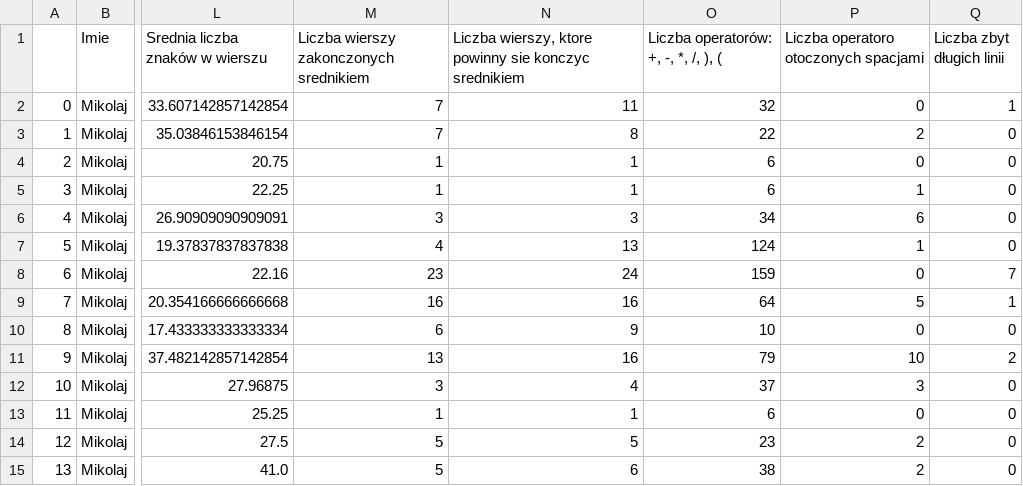
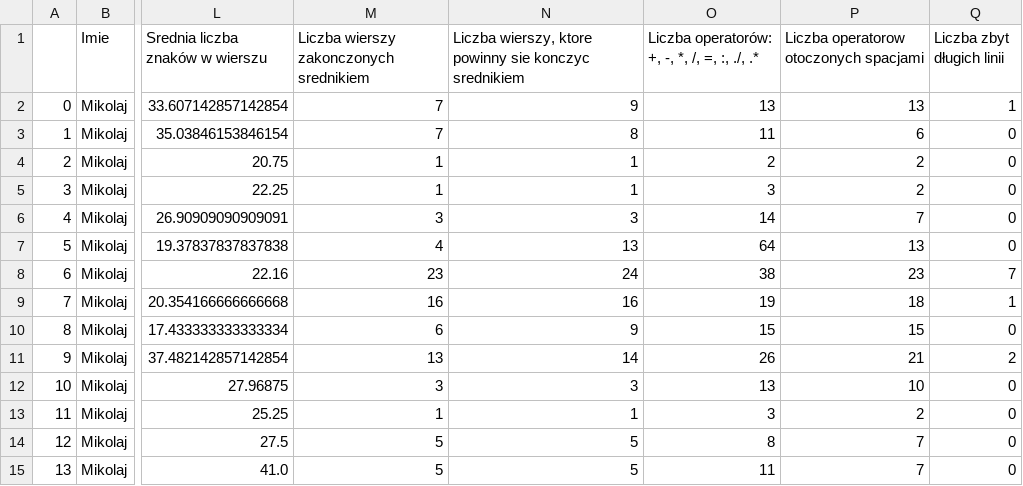
Before and after one commit to MikolajRowicki/DataVisualizationTechniques-Project-2, a CSV file: Mikolaj_python_code/Mikolaj_matlab.csv, drawn as a sheet; only a part is shown, gaps mark what is left out; the diff covers the shown part only; the diff names each change by its address in the sheet, - before the commit and + after, or states it on an @@ line.

Commit message:
Changing counting operators

```diff
--- a/Mikolaj_python_code/Mikolaj_matlab.csv
+++ b/Mikolaj_python_code/Mikolaj_matlab.csv
-O1: Liczba operatorów: +, -, *, /, ), (
+O1: Liczba operatorów: +, -, *, /, =, :, ./, .*
-P1: Liczba operatoro otoczonych spacjami
+P1: Liczba operatorow otoczonych spacjami
-N2: 11
+N2: 9
-O2: 32
+O2: 13
-P2: 0
+P2: 13
-O3: 22
+O3: 11
-P3: 2
+P3: 6
-O4: 6
+O4: 2
-P4: 0
+P4: 2
-O5: 6
+O5: 3
-P5: 1
+P5: 2
-O6: 34
+O6: 14
-P6: 6
+P6: 7
-O7: 124
+O7: 64
-P7: 1
+P7: 13
-O8: 159
+O8: 38
-P8: 0
+P8: 23
-O9: 64
+O9: 19
-P9: 5
+P9: 18
-O10: 10
+O10: 15
-P10: 0
+P10: 15
-N11: 16
+N11: 14
-O11: 79
+O11: 26
-P11: 10
+P11: 21
-N12: 4
+N12: 3
-O12: 37
+O12: 13
-P12: 3
+P12: 10
-O13: 6
+O13: 3
-P13: 0
+P13: 2
-O14: 23
+O14: 8
-P14:P15: 2
+P14:P15: 7
-N15: 6
+N15: 5
-O15: 38
+O15: 11
```
Also changed, not shown: 47 edited cells elsewhere in this file, 1 other file.
